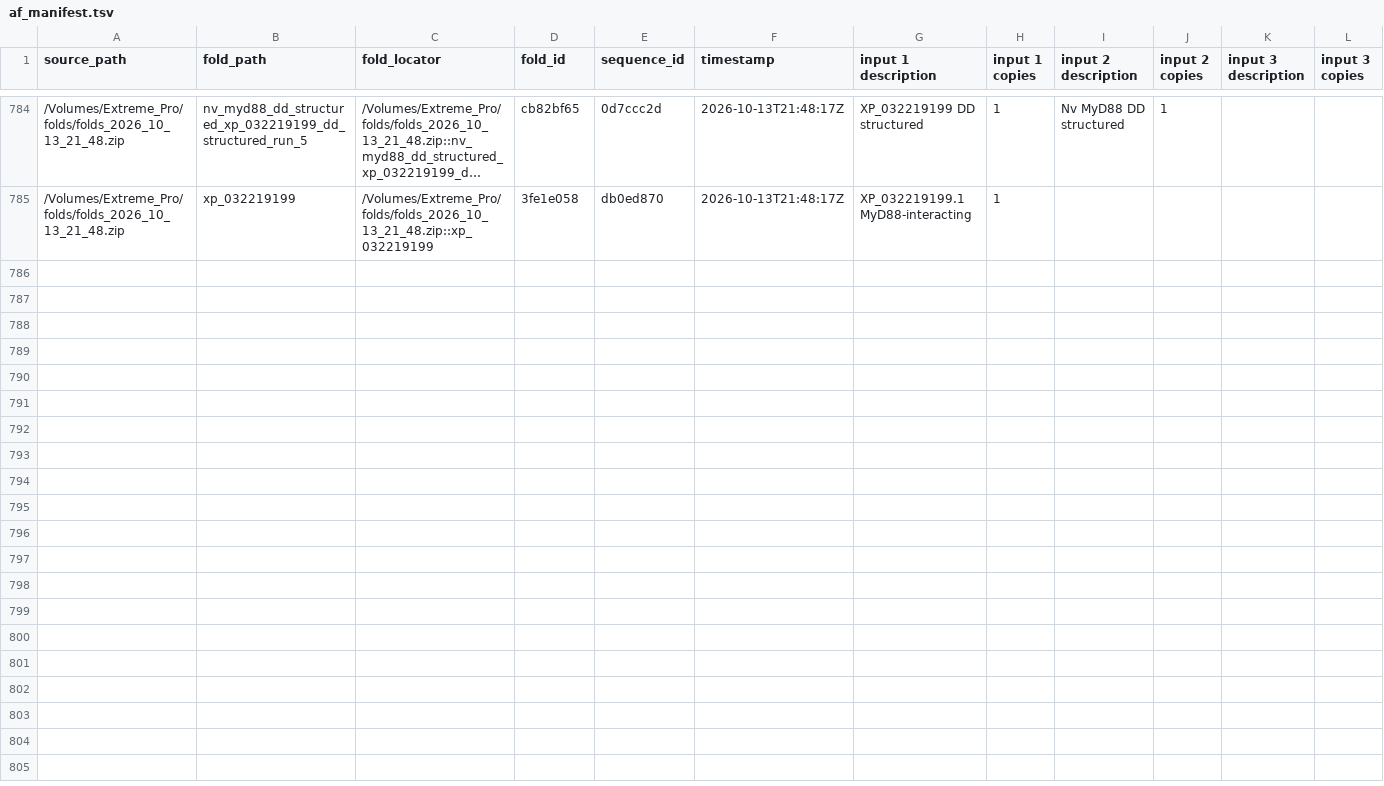
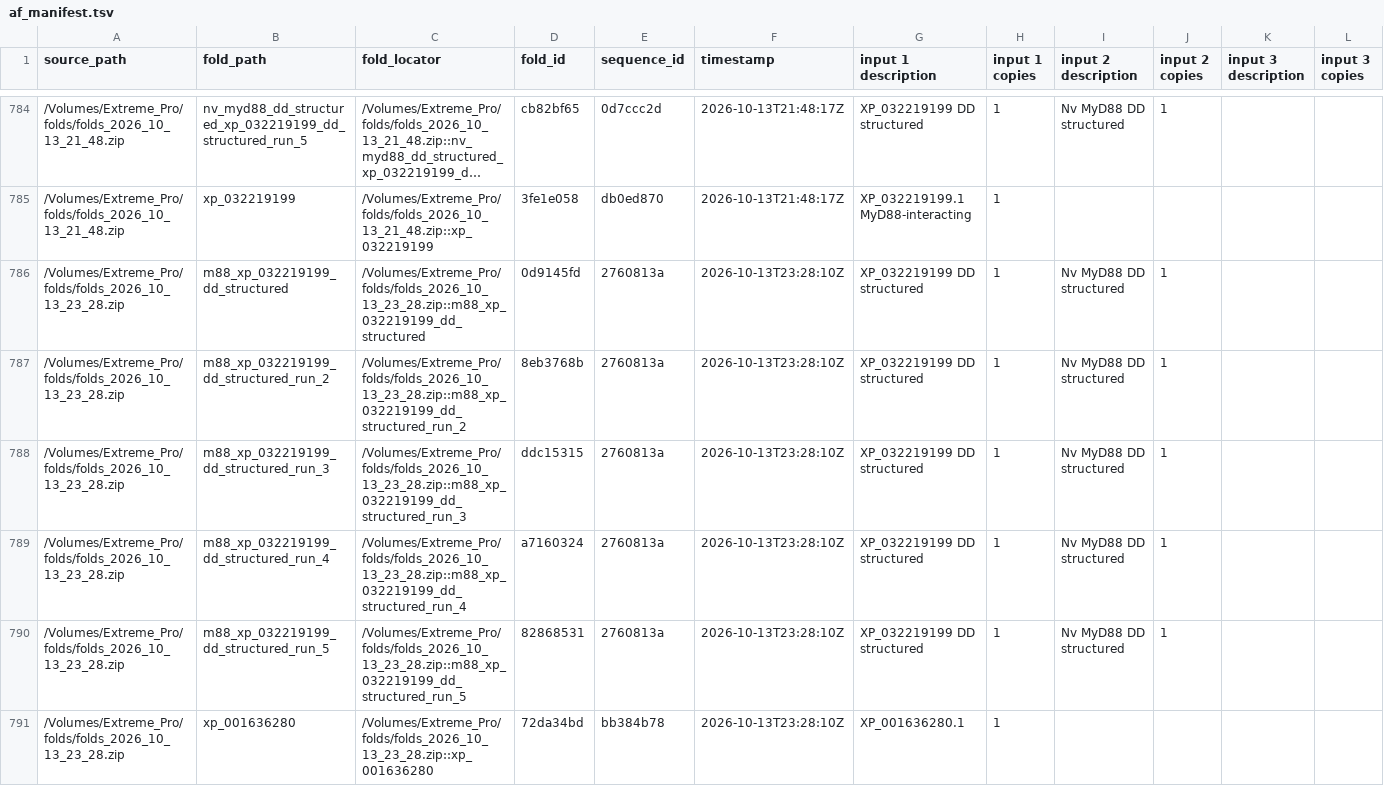
Before and after one commit to benjiec/tangle-coral, a TSV file: notes/af_manifest.tsv, drawn as a sheet; only a part is shown, gaps mark what is left out; long unchanged cells end in …; rows hold the shown columns only; the diff covers the shown part only; the diff names each change by its address in the sheet, - before the commit and + after, or states it on an @@ line.

Commit message:
updated manifest and candidate sequences

```diff
--- a/notes/af_manifest.tsv
+++ b/notes/af_manifest.tsv
+row 786: /Volumes/Extreme_Pro/folds/folds_2026_10_13_23_28.zip | m88_xp_032219199_dd_structured | /Volumes/Extreme_Pro/folds/folds_2026_10_13_23_28.zip::m88_xp_032219199_dd_structured | 0d9145fd | 2760813a | 2026-10-13T23:28:10Z | XP_032219199 DD structured | 1 | Nv MyD88 DD structured | 1
+row 787: /Volumes/Extreme_Pro/folds/folds_2026_10_13_23_28.zip | m88_xp_032219199_dd_structured_run_2 | /Volumes/Extreme_Pro/folds/folds_2026_10_13_23_28.zip::m88_xp_032219199_dd_structured_run_2 | 8eb3768b | 2760813a | 2026-10-13T23:28:10Z | XP_032219199 DD structured | 1 | Nv MyD88 DD structured | 1
+row 788: /Volumes/Extreme_Pro/folds/folds_2026_10_13_23_28.zip | m88_xp_032219199_dd_structured_run_3 | /Volumes/Extreme_Pro/folds/folds_2026_10_13_23_28.zip::m88_xp_032219199_dd_structured_run_3 | ddc15315 | 2760813a | 2026-10-13T23:28:10Z | XP_032219199 DD structured | 1 | Nv MyD88 DD structured | 1
+row 789: /Volumes/Extreme_Pro/folds/folds_2026_10_13_23_28.zip | m88_xp_032219199_dd_structured_run_4 | /Volumes/Extreme_Pro/folds/folds_2026_10_13_23_28.zip::m88_xp_032219199_dd_structured_run_4 | a7160324 | 2760813a | 2026-10-13T23:28:10Z | XP_032219199 DD structured | 1 | Nv MyD88 DD structured | 1
+row 790: /Volumes/Extreme_Pro/folds/folds_2026_10_13_23_28.zip | m88_xp_032219199_dd_structured_run_5 | /Volumes/Extreme_Pro/folds/folds_2026_10_13_23_28.zip::m88_xp_032219199_dd_structured_run_5 | 82868531 | 2760813a | 2026-10-13T23:28:10Z | XP_032219199 DD structured | 1 | Nv MyD88 DD structured | 1
+row 791: /Volumes/Extreme_Pro/folds/folds_2026_10_13_23_28.zip | xp_001636280 | /Volumes/Extreme_Pro/folds/folds_2026_10_13_23_28.zip::xp_001636280 | 72da34bd | bb384b78 | 2026-10-13T23:28:10Z | XP_001636280.1 | 1
```
Also changed, not shown: 5 added rows elsewhere in this file, 1 other file.
